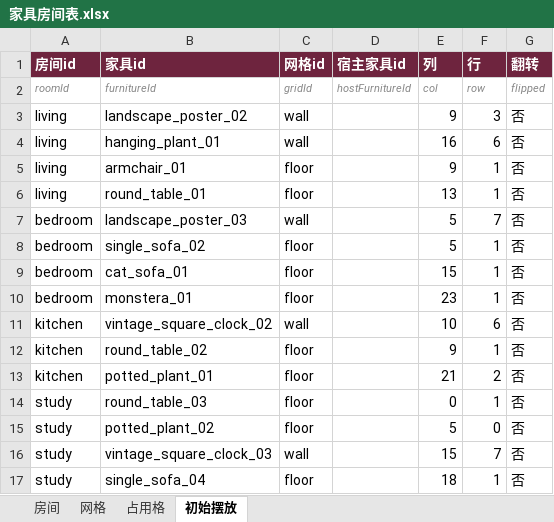
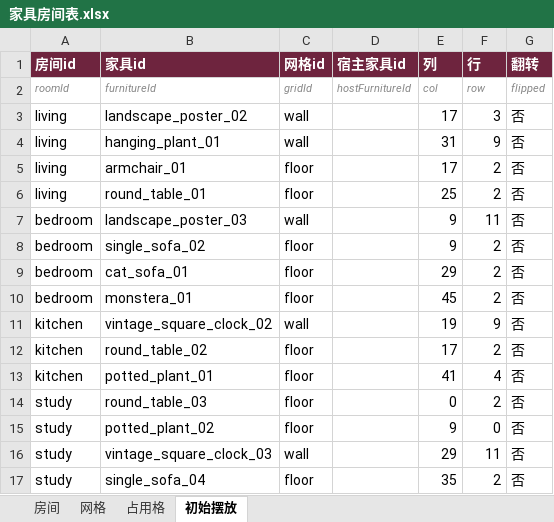
Before and after one commit to CsOHQAQ/2026MasterHouse, an Excel workbook: Excel/家具房间表.xlsx, sheet 初始摆放, drawn as a sheet; values as stored, in another font and other column widths than the file's, no borders; the diff names each change by its address in the sheet, - before the commit and + after, or states it on an @@ line.

```diff
--- a/Excel/家具房间表.xlsx (sheet 初始摆放)
+++ b/Excel/家具房间表.xlsx (sheet 初始摆放)
-E3 (列): 9
+E3 (列): 17
-E4 (列): 16
+E4 (列): 31
-F4 (行): 6
+F4 (行): 9
-E5 (列): 9
+E5 (列): 17
-F5:F6 (行): 1
+F5:F6 (行): 2
-E6 (列): 13
+E6 (列): 25
-E7:E8 (列): 5
+E7:E8 (列): 9
-F7 (行): 7
+F7 (行): 11
-F8:F10 (行): 1
+F8:F10 (行): 2
-E9 (列): 15
+E9 (列): 29
-E10 (列): 23
+E10 (列): 45
-E11 (列): 10
+E11 (列): 19
-F11 (行): 6
+F11 (行): 9
-E12 (列): 9
+E12 (列): 17
-F12 (行): 1
+F12 (行): 2
-E13 (列): 21
+E13 (列): 41
-F13 (行): 2
+F13 (行): 4
-F14 (行): 1
+F14 (行): 2
-E15 (列): 5
+E15 (列): 9
-E16 (列): 15
+E16 (列): 29
-F16 (行): 7
+F16 (行): 11
-E17 (列): 18
+E17 (列): 35
-F17 (行): 1
+F17 (行): 2
```
Also changed, not shown: sheet 网格, Excel/家具表.xlsx, 14 other files.
